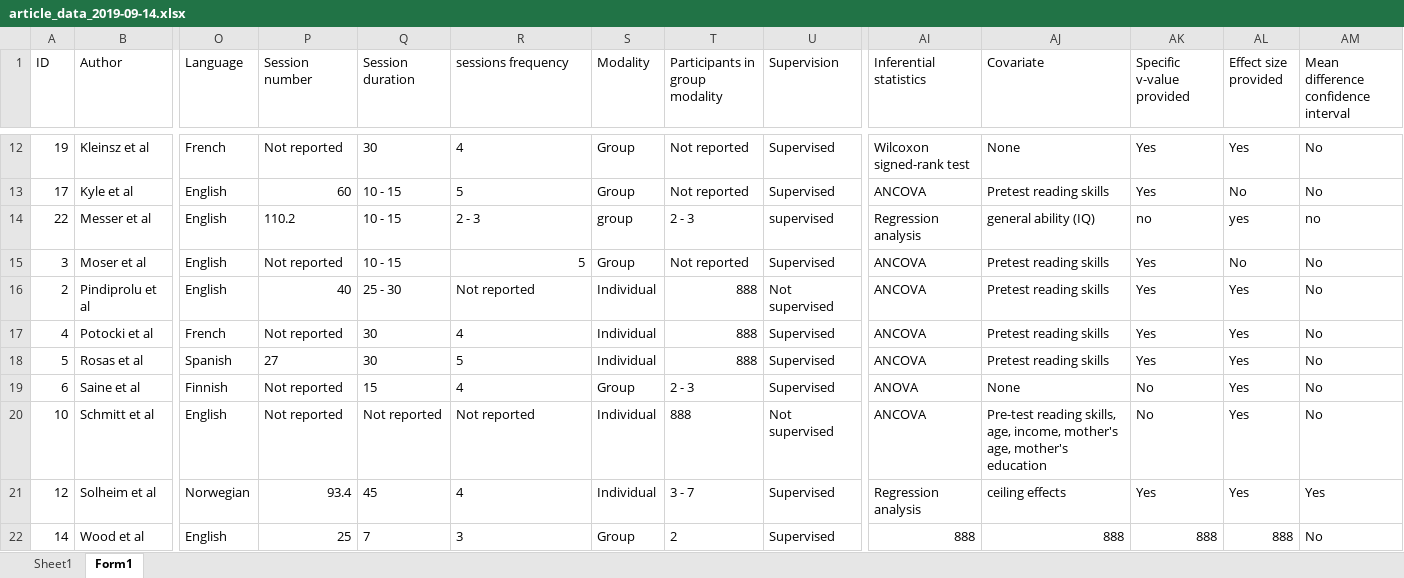
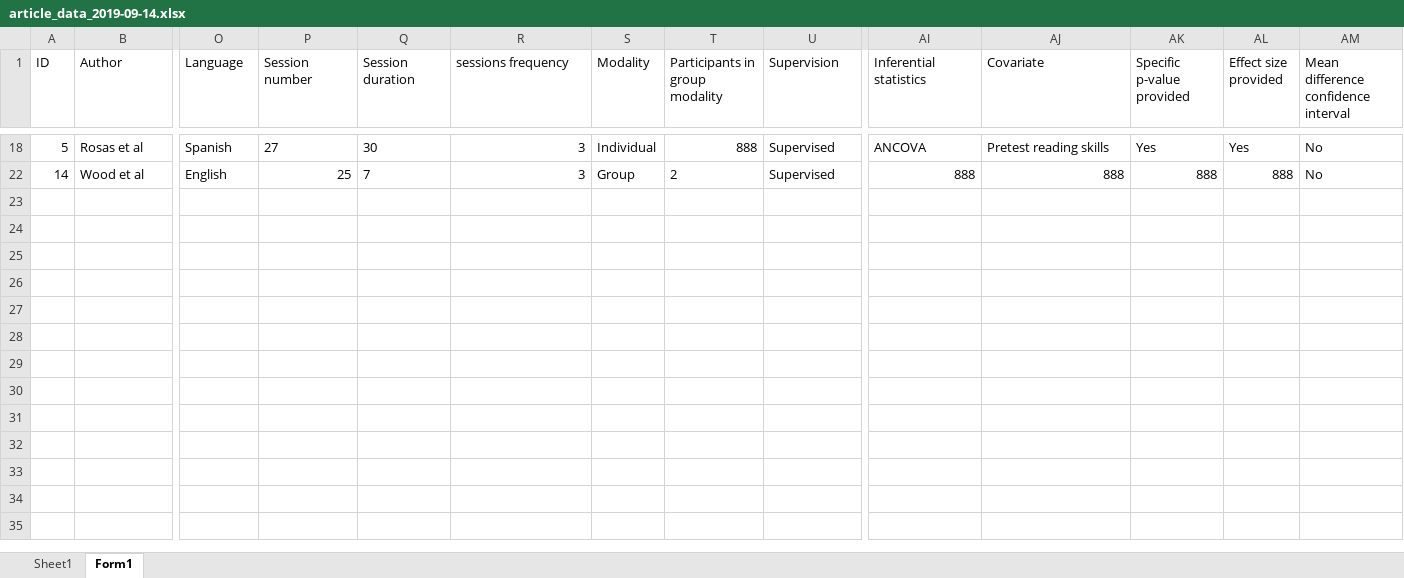
Before and after one commit to mario-bermonti/Systematic-review-techno-intervention-reading, an Excel workbook: Datos/article_data_2019-09-14.xlsx, sheet Form1, drawn as a sheet; only a part is shown, gaps mark what is left out; values as stored, in another font and other column widths than the file's, no borders; table styles not drawn; rows hold the shown columns only; the diff covers the shown part only; the diff names each change by its address in the sheet, - before the commit and + after, or states it on an @@ line.

Commit message:
Fix errors discovered through freq analysis

```diff
--- a/Datos/article_data_2019-09-14.xlsx (sheet Form1)
+++ b/Datos/article_data_2019-09-14.xlsx (sheet Form1)
-AK1: Specific v-value provided
+AK1: Specific p-value provided
@@ row 12 hidden: 19 | Kleinsz et al | French | Not reported | 30 | 4 | Group | Not reported | Supervised | Wilcoxon signed-rank test | None | Yes | Yes | No @@
-row 13: 17 | Kyle et al | English | 60 | 10 - 15 | 5 | Group | Not reported | Supervised | ANCOVA | Pretest reading skills | Yes | No | No
-row 14: 22 | Messer et al | English | 110.2 | 10 - 15 | 2 - 3 | group | 2 - 3 | supervised | Regression analysis | general ability (IQ) | no | yes | no
@@ row 15 hidden: 3 | Moser et al | English | Not reported | 10 - 15 | 5 | Group | Not reported | Supervised | ANCOVA | Pretest reading skills | Yes | No | No @@
-row 16: 2 | Pindiprolu et al | English | 40 | 25 - 30 | Not reported | Individual | 888 | Not supervised | ANCOVA | Pretest reading skills | Yes | Yes | No
-row 17: 4 | Potocki et al | French | Not reported | 30 | 4 | Individual | 888 | Supervised | ANCOVA | Pretest reading skills | Yes | Yes | No
-R18 (sessions frequency): 5
+R18 (sessions frequency): 3
@@ row 19 hidden: 6 | Saine et al | Finnish | Not reported | 15 | 4 | Group | 2 - 3 | Supervised | ANOVA | None | No | Yes | No @@
@@ row 20 hidden: 10 | Schmitt et al | English | Not reported | Not reported | Not reported | Individual | 888 | Not supervised | ANCOVA | Pre-test reading skills, age, income, mother's age, mother's education | No | Yes | No @@
@@ row 21 hidden: 12 | Solheim et al | Norwegian | 93.4 | 45 | 4 | Individual | 3 - 7 | Supervised | Regression analysis | ceiling effects | Yes | Yes | Yes @@
-R22 alignment: left
+R22 alignment: right
```
Also changed, not shown: 8 hidden or unhidden rows, 2 edited cells and cell formats elsewhere in this sheet, hidden cells.
